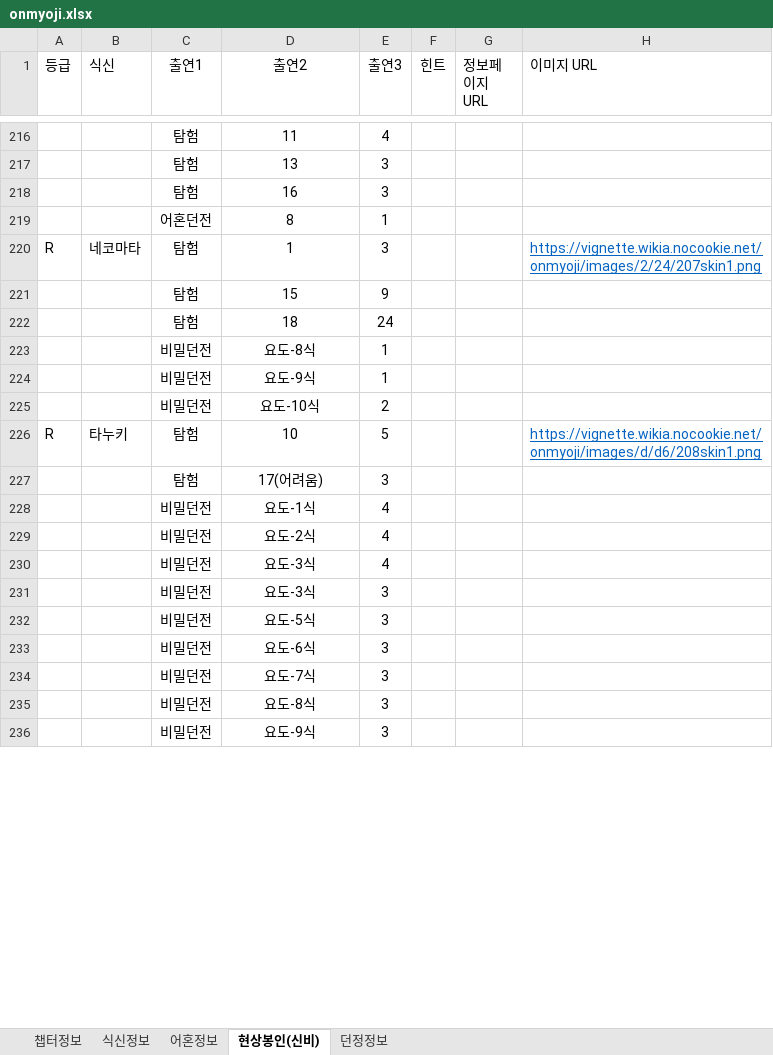
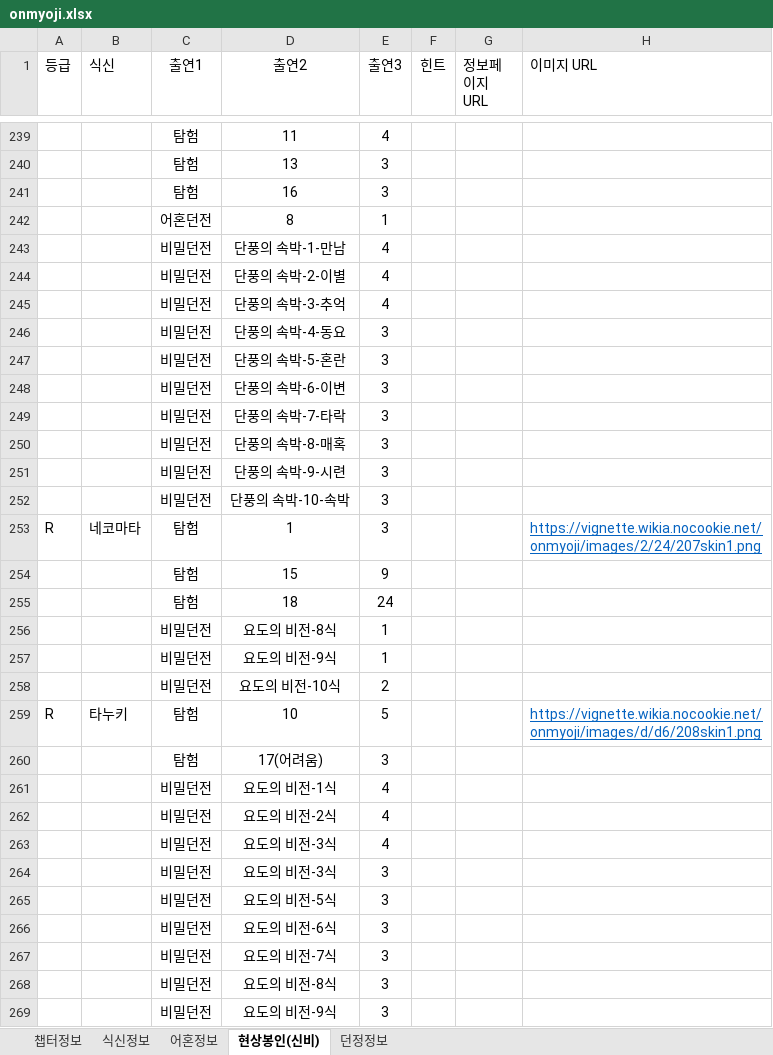
Before and after one commit to devin-sh-kim/onmyoji-bot, an Excel workbook: src/main/resources/onmyoji.xlsx, sheet 현상봉인(신비), drawn as a sheet; only a part is shown, gaps mark what is left out; values as stored, in another font and other column widths than the file's, no borders; conditional formats not drawn; addresses are those after the commit; the diff covers the shown part only; the diff names each change by its address in the sheet, - before the commit and + after, or states it on an @@ line.

Commit message:
update 모미지

```diff
--- a/src/main/resources/onmyoji.xlsx (sheet 현상봉인(신비))
+++ b/src/main/resources/onmyoji.xlsx (sheet 현상봉인(신비))
+row 243:  |  | 비밀던전 | 단풍의 속박-1-만남 | 4
+row 244:  |  | 비밀던전 | 단풍의 속박-2-이별 | 4
+row 245:  |  | 비밀던전 | 단풍의 속박-3-추억 | 4
+row 246:  |  | 비밀던전 | 단풍의 속박-4-동요 | 3
+row 247:  |  | 비밀던전 | 단풍의 속박-5-혼란 | 3
+row 248:  |  | 비밀던전 | 단풍의 속박-6-이변 | 3
+row 249:  |  | 비밀던전 | 단풍의 속박-7-타락 | 3
+row 250:  |  | 비밀던전 | 단풍의 속박-8-매혹 | 3
+row 251:  |  | 비밀던전 | 단풍의 속박-9-시련 | 3
+row 252:  |  | 비밀던전 | 단풍의 속박-10-속박 | 3
-D256 (출연2): 요도-8식
+D256 (출연2): 요도의 비전-8식
-D257 (출연2): 요도-9식
+D257 (출연2): 요도의 비전-9식
-D258 (출연2): 요도-10식
+D258 (출연2): 요도의 비전-10식
-D261 (출연2): 요도-1식
+D261 (출연2): 요도의 비전-1식
-D262 (출연2): 요도-2식
+D262 (출연2): 요도의 비전-2식
-D263:D264 (출연2): 요도-3식
+D263:D264 (출연2): 요도의 비전-3식
-D265 (출연2): 요도-5식
+D265 (출연2): 요도의 비전-5식
-D266 (출연2): 요도-6식
+D266 (출연2): 요도의 비전-6식
-D267 (출연2): 요도-7식
+D267 (출연2): 요도의 비전-7식
-D268 (출연2): 요도-8식
+D268 (출연2): 요도의 비전-8식
-D269 (출연2): 요도-9식
+D269 (출연2): 요도의 비전-9식
```
Also changed, not shown: 63 added rows and 60 edited cells elsewhere in this sheet.
